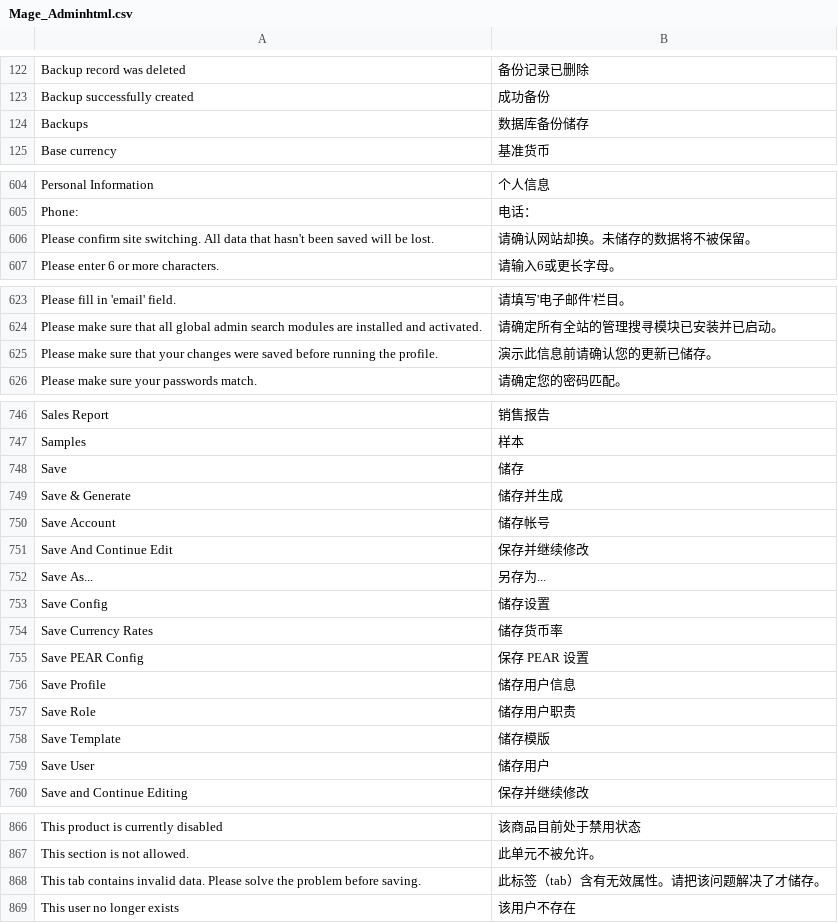
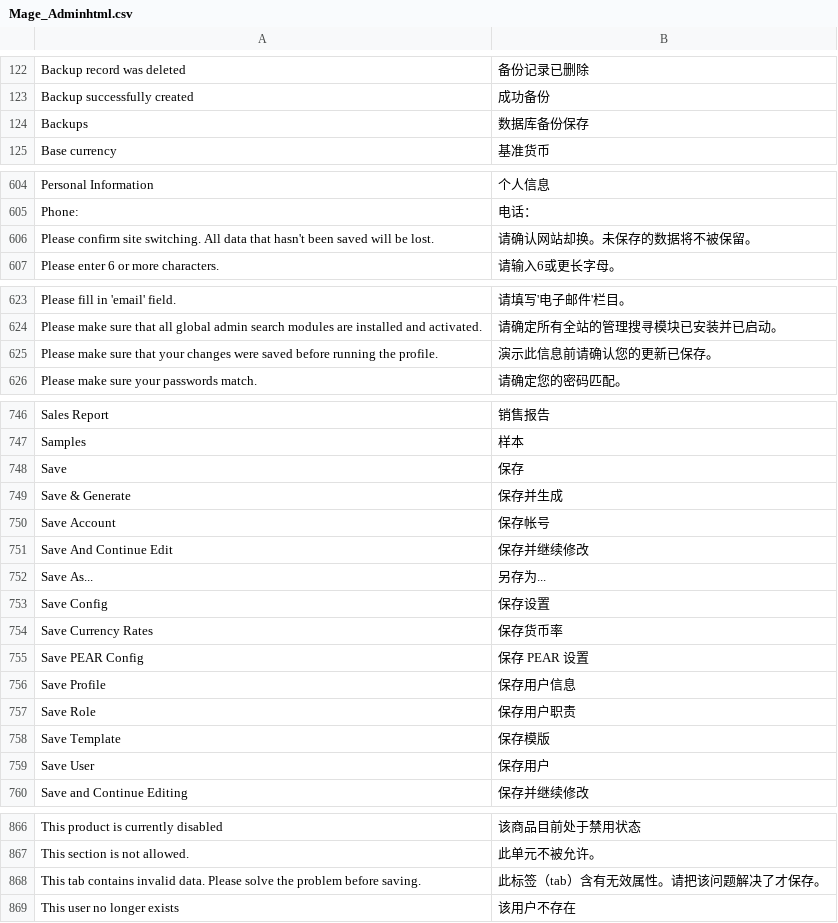
Before and after one commit to cosmocommerce/magento-chinese-edition, a CSV file: locale/zh_CN/Mage_Adminhtml.csv, drawn as a sheet; only a part is shown, gaps mark what is left out; the diff covers the shown part only.

```diff
--- a/locale/zh_CN/Mage_Adminhtml.csv
+++ b/locale/zh_CN/Mage_Adminhtml.csv
@@ -123,3 +123,3 @@
 "Backup successfully created","成功备份"
-"Backups","数据库备份储存"
+"Backups","数据库备份保存"
 "Base currency","基准货币"
@@ -605,3 +605,3 @@
 "Phone:","电话："
-"Please confirm site switching. All data that hasn't been saved will be lost.","请确认网站却换。未储存的数据将不被保留。"
+"Please confirm site switching. All data that hasn't been saved will be lost.","请确认网站却换。未保存的数据将不被保留。"
 "Please enter 6 or more characters.","请输入6或更长字母。"
@@ -624,3 +624,3 @@
 "Please make sure that all global admin search modules are installed and activated.","请确定所有全站的管理搜寻模块已安装并已启动。"
-"Please make sure that your changes were saved before running the profile.","演示此信息前请确认您的更新已储存。"
+"Please make sure that your changes were saved before running the profile.","演示此信息前请确认您的更新已保存。"
 "Please make sure your passwords match.","请确定您的密码匹配。"
@@ -747,14 +747,14 @@
 "Samples","样本"
-"Save","储存"
-"Save & Generate","储存并生成"
-"Save Account","储存帐号"
+"Save","保存"
+"Save & Generate","保存并生成"
+"Save Account","保存帐号"
 "Save And Continue Edit","保存并继续修改"
 "Save As...","另存为..."
-"Save Config","储存设置"
-"Save Currency Rates","储存货币率"
+"Save Config","保存设置"
+"Save Currency Rates","保存货币率"
 "Save PEAR Config","保存 PEAR 设置"
-"Save Profile","储存用户信息"
-"Save Role","储存用户职责"
-"Save Template","储存模版"
-"Save User","储存用户"
+"Save Profile","保存用户信息"
+"Save Role","保存用户职责"
+"Save Template","保存模版"
+"Save User","保存用户"
 "Save and Continue Editing","保存并继续修改"
@@ -867,3 +867,3 @@
 "This section is not allowed.","此单元不被允许。"
-"This tab contains invalid data. Please solve the problem before saving.","此标签（tab）含有无效属性。请把该问题解决了才储存。"
+"This tab contains invalid data. Please solve the problem before saving.","此标签（tab）含有无效属性。请把该问题解决了才保存。"
 "This user no longer exists","该用户不存在"
```
Also changed, not shown: 1 edited cell elsewhere in this file, locale/zh_CN/Mage_Api.csv, locale/zh_CN/Mage_Catalog.csv, 8 other files.
